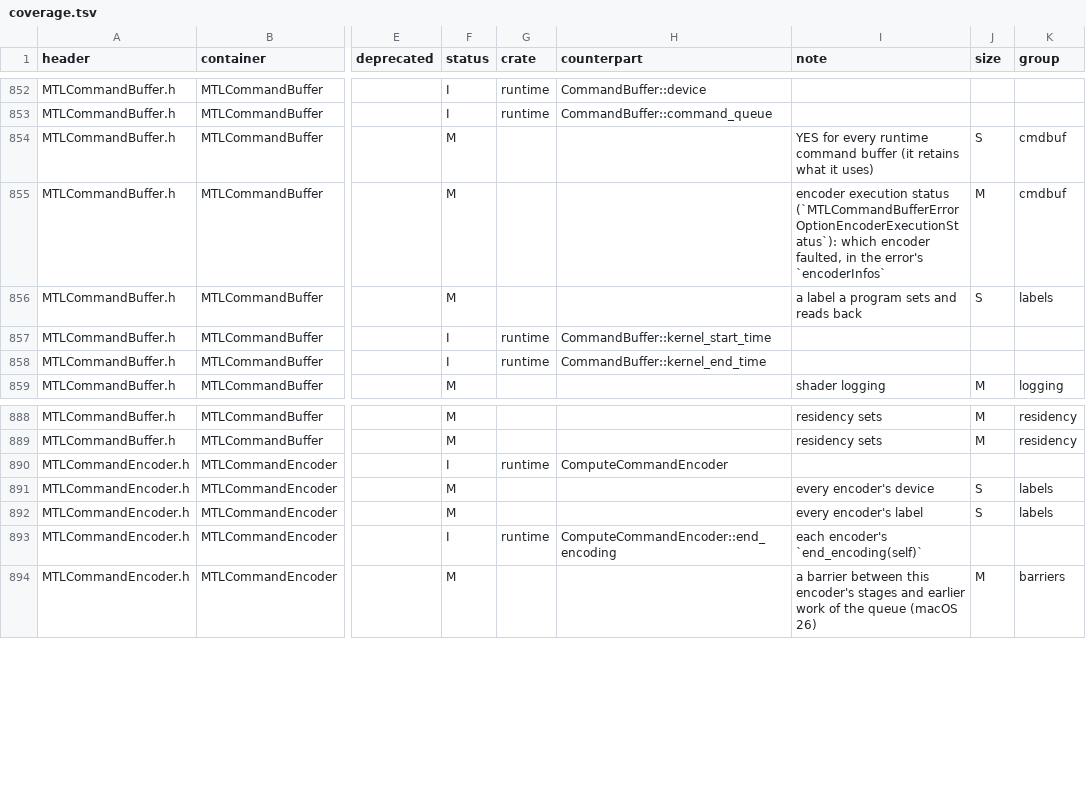
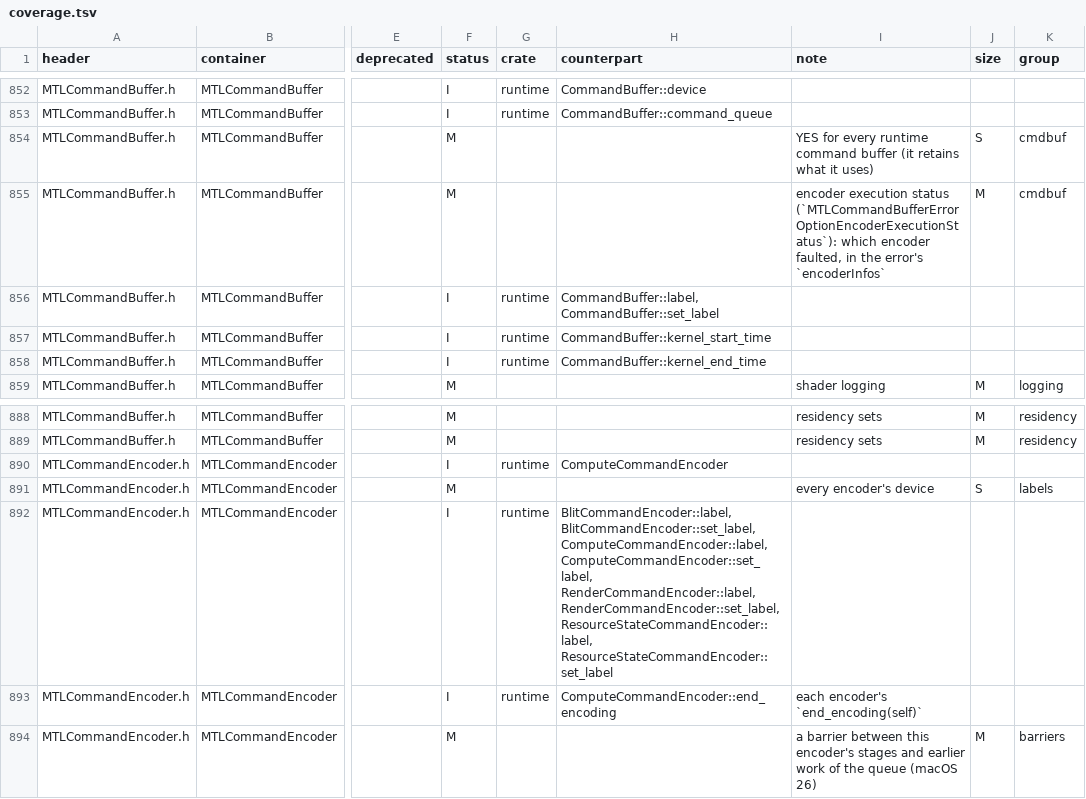
Before and after one commit to steelbrain/metal2vulkan, a TSV file: scripts/metal-coverage/coverage.tsv, drawn as a sheet; only a part is shown, gaps mark what is left out; the diff names each change by its address in the sheet, - before the commit and + after, or states it on an @@ line.

Commit message:
Labels: command buffers and encoders take Metal's label, and a lost device's notice names the hang by them
A lost VkDevice's recovery notice named its hang only as "a command buffer (of queue `Q`)",
so an Iris boot's GpuHang (46 victims) left nothing to tell which work hung. The runtime had
no label for a command buffer or an encoder at all.

CommandBuffer::label/set_label (MTLCommandBuffer.label) and label/set_label on the blit,
compute, render and resource state encoders (MTLCommandEncoder.label) now keep what the
program sets. A command buffer has one encoder open at a time, so the open encoder's label
lives on the command buffer's state, and the encoder's record takes it as it ends: each
EndedEncoder reports its label, in its place, a render encoder that ends on the lowering
thread included. The recovery names its culprit from the command buffer's state as it fails
the pending batches: its label and its queue's, then its first 32 ended encoders' places,
kinds and labels, counting the rest, e.g. "command buffer `busy` of queue `relayed` (its 1
encoder: 0 blit `copies`) failed as the hang (`GpuHang`)".

set_label and label are no calls in EncoderCall's numbering. The API table, the Metal and
conformance coverage maps, docs/API.md's DeviceRecovered entry and the runtime README say so.
The table's WorkCounts::spare_command_buffers_freed_past_recorded line moves to where the
script sorts it.

Verified: fmt only on this machine; tests::labels (both lowering policies) and
tests::device_recovery's relayed-loss test, which asserts the named notice, run on lavapipe next.

```diff
--- a/scripts/metal-coverage/coverage.tsv
+++ b/scripts/metal-coverage/coverage.tsv
-F856 (status): M
+F856 (status): I
-G856 (crate): (empty)
+G856 (crate): runtime
-H856 (counterpart): (empty)
+H856 (counterpart): CommandBuffer::label, CommandBuffer::set_label
-I856 (note): a label a program sets and reads back
+I856 (note): (empty)
-J856 (size): S
+J856 (size): (empty)
-K856 (group): labels
+K856 (group): (empty)
-F892 (status): M
+F892 (status): I
-G892 (crate): (empty)
+G892 (crate): runtime
-H892 (counterpart): (empty)
+H892 (counterpart): BlitCommandEncoder::label, BlitCommandEncoder::set_label, ComputeCommandEncoder::label, ComputeCommandEncoder::set_label, RenderCommandEncoder::label, RenderCommandEncoder::set_label, ResourceStateCommandEncoder::label, ResourceStateCommandEncoder::set_label
-I892 (note): every encoder's label
+I892 (note): (empty)
-J892 (size): S
+J892 (size): (empty)
-K892 (group): labels
+K892 (group): (empty)
```
Also changed, not shown: 20 other files.
